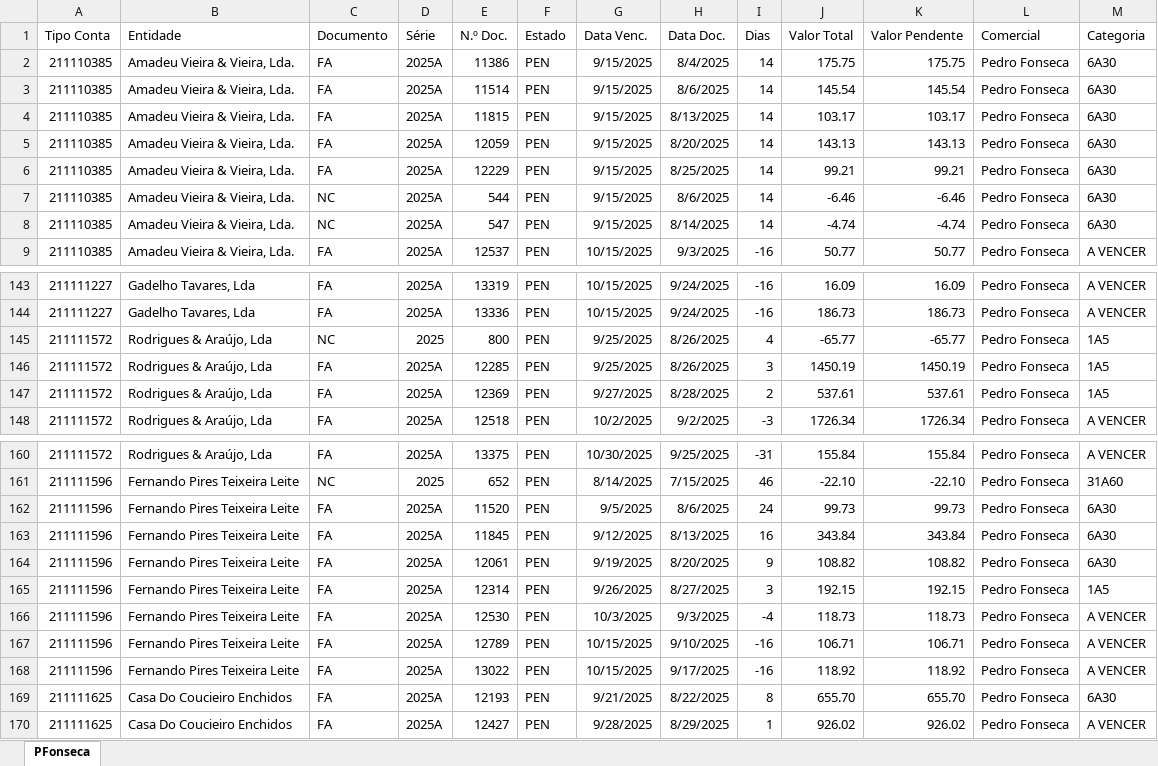
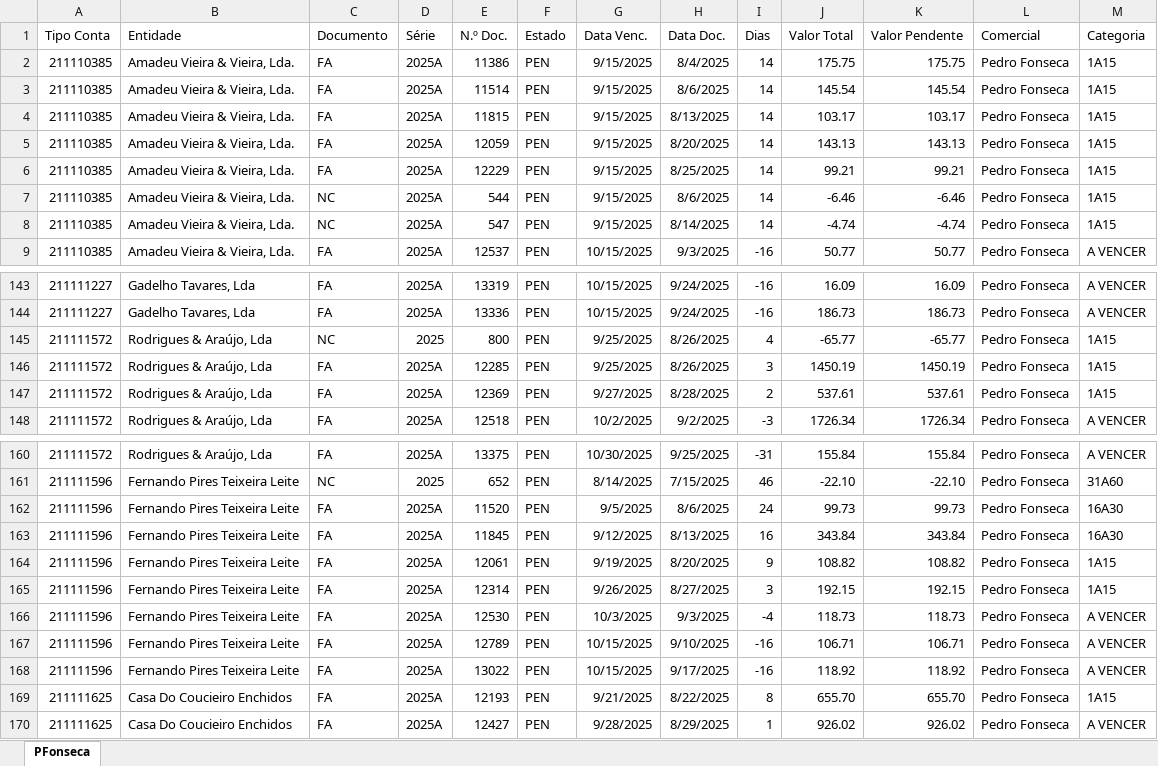
Before and after one commit to paulom40/PFonseca.py, an Excel workbook: PFonseca.xlsx, sheet PFonseca, drawn as a sheet; only a part is shown, gaps mark what is left out; values as stored, in another font and other column widths than the file's, no borders; the diff covers the shown part only; the diff names each change by its address in the sheet, - before the commit and + after, or states it on an @@ line.

```diff
--- a/PFonseca.xlsx (sheet PFonseca)
+++ b/PFonseca.xlsx (sheet PFonseca)
-M2:M8 (Categoria): 6A30
+M2:M8 (Categoria): 1A15
-M145:M147 (Categoria): 1A5
+M145:M147 (Categoria): 1A15
-M162:M163 (Categoria): 6A30
+M162:M163 (Categoria): 16A30
-M164 (Categoria): 6A30
+M164 (Categoria): 1A15
-M165 (Categoria): 1A5
+M165 (Categoria): 1A15
-M169 (Categoria): 6A30
+M169 (Categoria): 1A15
```
Also changed, not shown: 17 edited cells elsewhere in this sheet, BBrito.xlsx, RFerreira.xlsx, 2 other files.
